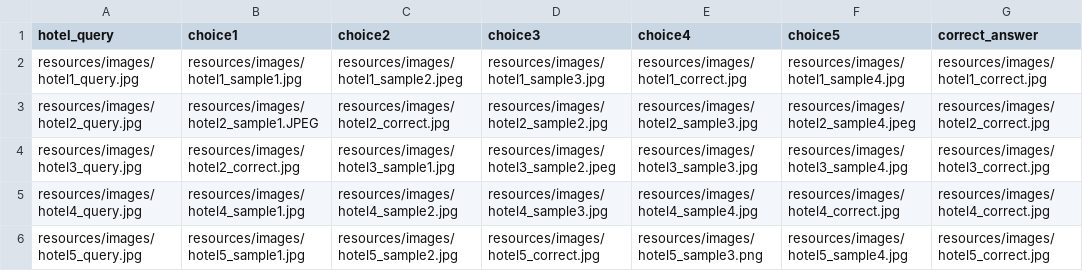
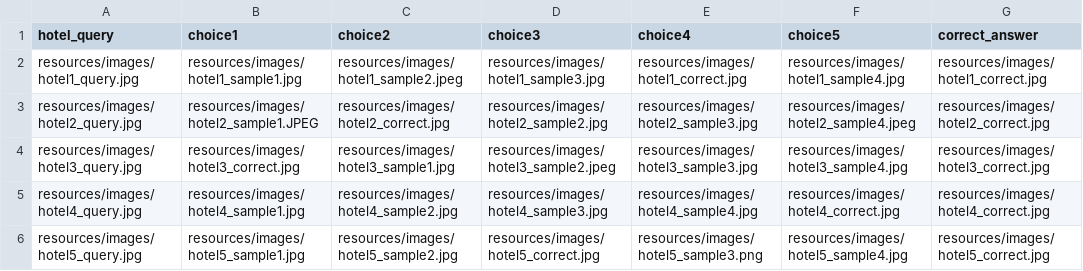
Before and after one commit to MarcoGiven/mock_study_web, a CSV file: resources/hotel_color.csv, drawn as a sheet; only a part is shown; the diff names each change by its address in the sheet, - before the commit and + after, or states it on an @@ line.

Commit message:
Fix: Trying psychopy auto correct logging instead of manual because of issues

```diff
--- a/resources/hotel_color.csv
+++ b/resources/hotel_color.csv
-B4 (choice1): resources/images/hotel2_correct.jpg
+B4 (choice1): resources/images/hotel3_correct.jpg
```
Also changed, not shown: 3 other files.
